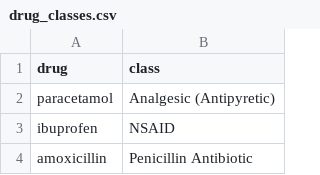
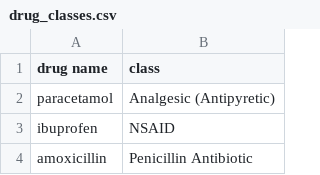
Before and after one commit to akreatharv4-cpu/Rx-Helper, a CSV file: drug_classes.csv, drawn as a sheet; only a part is shown.

Commit message:
Update drug_classes.csv

```diff
--- a/drug_classes.csv
+++ b/drug_classes.csv
@@ -1,2 +1,2 @@
-drug,class
+drug name,class
 paracetamol,Analgesic (Antipyretic)
```
